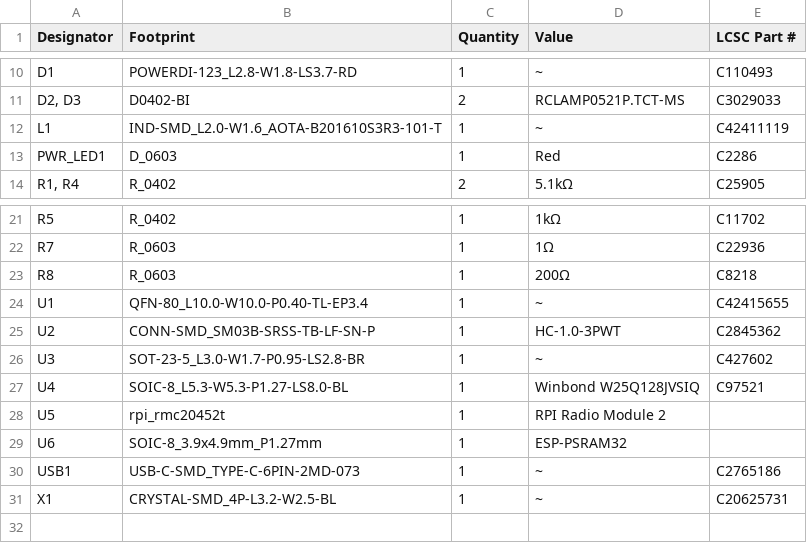
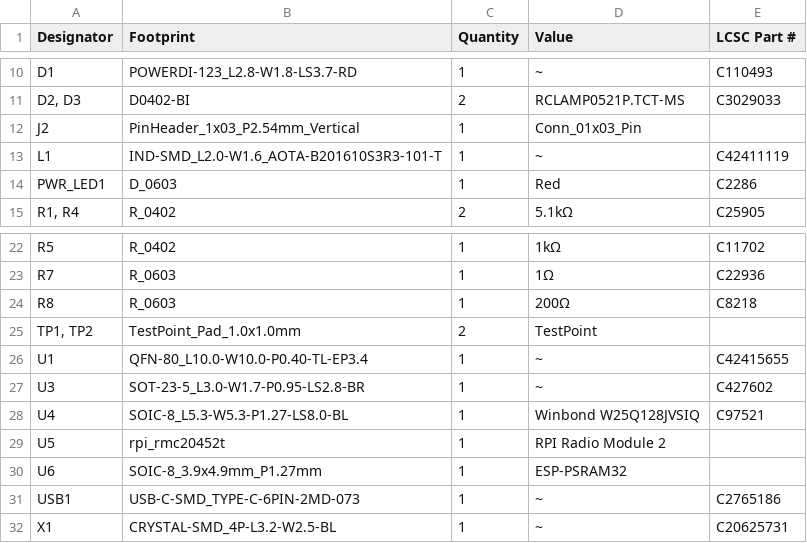
Before and after one commit to jvanderberg/pico-stretch, a CSV file: production/bom.csv, drawn as a sheet; only a part is shown, gaps mark what is left out.

Commit message:
Updated production bom, positions, gerbers

```diff
--- a/production/bom.csv
+++ b/production/bom.csv
@@ -11,2 +11,3 @@ D1,POWERDI-123_L2.8-W1.8-LS3.7-RD,1,~,C110493
 "D2, D3",D0402-BI,2,RCLAMP0521P.TCT-MS,C3029033
+J2,PinHeader_1x03_P2.54mm_Vertical,1,Conn_01x03_Pin,
 L1,IND-SMD_L2.0-W1.6_AOTA-B201610S3R3-101-T,1,~,C42411119
@@ -23,4 +24,4 @@ R7,R_0603,1,1Ω,C22936
 R8,R_0603,1,200Ω,C8218
+"TP1, TP2",TestPoint_Pad_1.0x1.0mm,2,TestPoint,
 U1,QFN-80_L10.0-W10.0-P0.40-TL-EP3.4,1,~,C42415655
-U2,CONN-SMD_SM03B-SRSS-TB-LF-SN-P,1,HC-1.0-3PWT,C2845362
 U3,SOT-23-5_L3.0-W1.7-P0.95-LS2.8-BR,1,~,C427602
```
Also changed, not shown: production/designators.csv, production/positions.csv, 2 other files.
